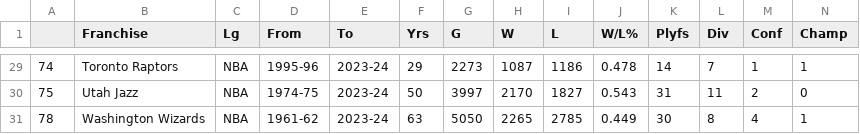
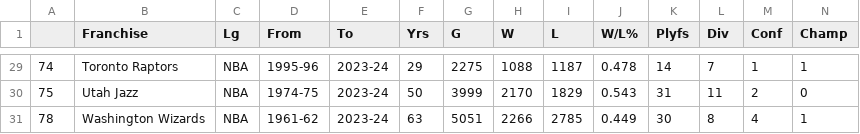
Before and after one commit to bwSimpkins/TheOppositions, a CSV file: data/Rankings_NBA.csv, drawn as a sheet; only a part is shown, gaps mark what is left out; the diff covers the shown part only.

```diff
--- a/data/Rankings_NBA.csv
+++ b/data/Rankings_NBA.csv
@@ -29,3 +29,3 @@
-74,Toronto Raptors,NBA,1995-96,2023-24,29,2273,1087,1186,0.478,14,7,1,1
-75,Utah Jazz,NBA,1974-75,2023-24,50,3997,2170,1827,0.543,31,11,2,0
-78,Washington Wizards,NBA,1961-62,2023-24,63,5050,2265,2785,0.449,30,8,4,1
+74,Toronto Raptors,NBA,1995-96,2023-24,29,2275,1088,1187,0.478,14,7,1,1
+75,Utah Jazz,NBA,1974-75,2023-24,50,3999,2170,1829,0.543,31,11,2,0
+78,Washington Wizards,NBA,1961-62,2023-24,63,5051,2266,2785,0.449,30,8,4,1
```
Also changed, not shown: 61 edited cells elsewhere in this file.
